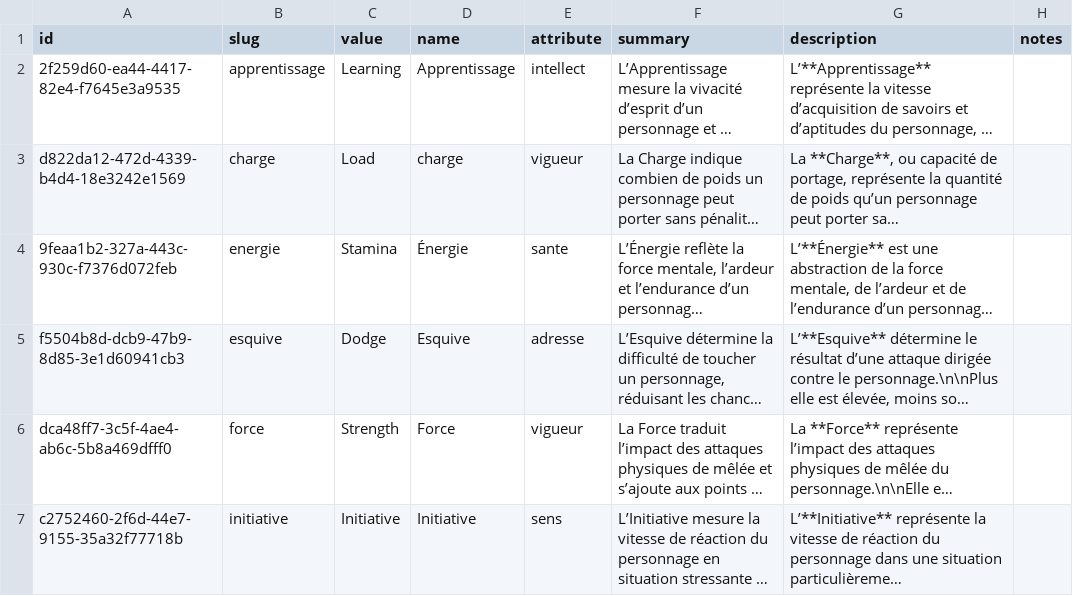
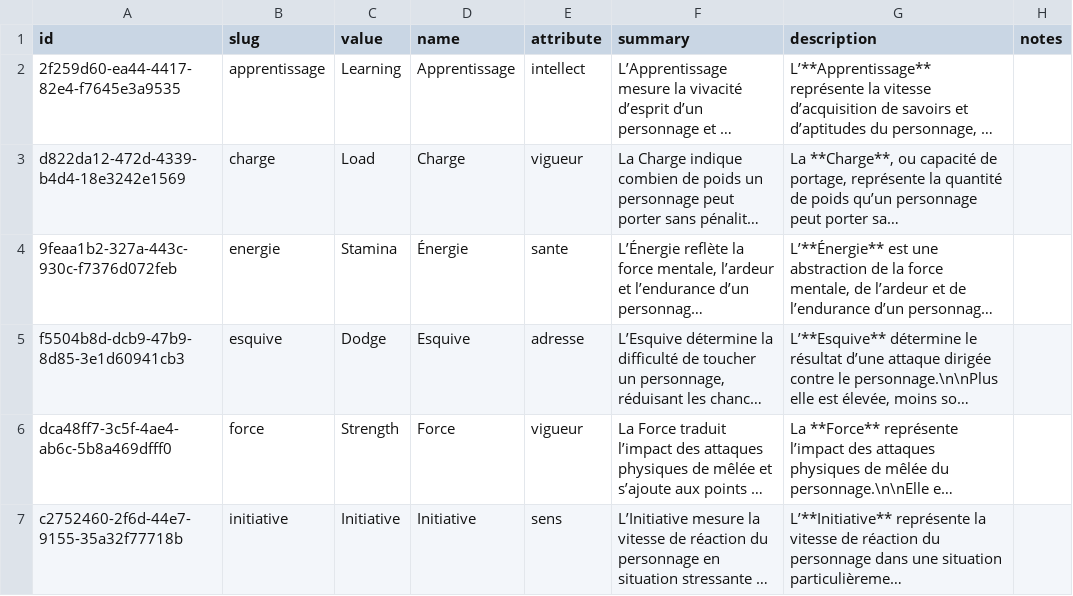
Before and after one commit to SkillCraftRPG/www, a CSV file: backend/tools/SkillCraft.Rules.Compiler/data/input/statistics.csv, drawn as a sheet; only a part is shown; long unchanged cells end in …; the diff names each change by its address in the sheet, - before the commit and + after, or states it on an @@ line.

Commit message:
Fixed data.

```diff
--- a/backend/tools/SkillCraft.Rules.Compiler/data/input/statistics.csv
+++ b/backend/tools/SkillCraft.Rules.Compiler/data/input/statistics.csv
-D3 (name): charge
+D3 (name): Charge
```
Also changed, not shown: 8 other files.
